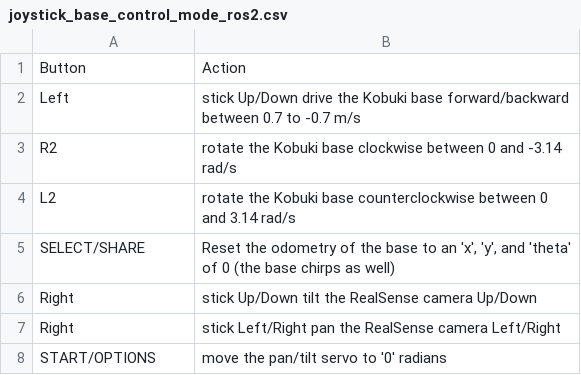
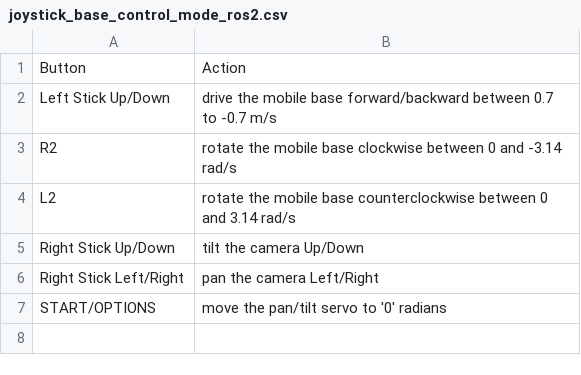
Before and after one commit to TrossenRobotics/interbotix_xslocobots_docs, a CSV file: docs/_data/joystick_base_control_mode_ros2.csv, drawn as a sheet.

Commit message:
Update joy, ros_control, moveit ROS 2 docs

```diff
--- a/docs/_data/joystick_base_control_mode_ros2.csv
+++ b/docs/_data/joystick_base_control_mode_ros2.csv
@@ -1,8 +1,7 @@
 Button,Action
-Left,stick Up/Down	drive the Kobuki base forward/backward between 0.7 to -0.7 m/s
-R2,rotate the Kobuki base clockwise between 0 and -3.14 rad/s
-L2,rotate the Kobuki base counterclockwise between 0 and 3.14 rad/s
-SELECT/SHARE,"Reset the odometry of the base to an 'x',  'y', and 'theta' of 0 (the base chirps as well)"
-Right,stick Up/Down	tilt the RealSense camera Up/Down
-Right,stick Left/Right	pan the RealSense camera Left/Right
+Left Stick Up/Down, drive the mobile base forward/backward between 0.7 to -0.7 m/s
+R2,rotate the mobile base clockwise between 0 and -3.14 rad/s
+L2,rotate the mobile base counterclockwise between 0 and 3.14 rad/s
+Right Stick Up/Down, tilt the camera Up/Down
+Right Stick Left/Right, pan the camera Left/Right
 START/OPTIONS,move the pan/tilt servo to '0' radians
```
Also changed, not shown: docs/_data/joystick_arm_control_mode_ros2.csv, docs/_data/joystick_both_modes_ros2.csv, 8 other files.
